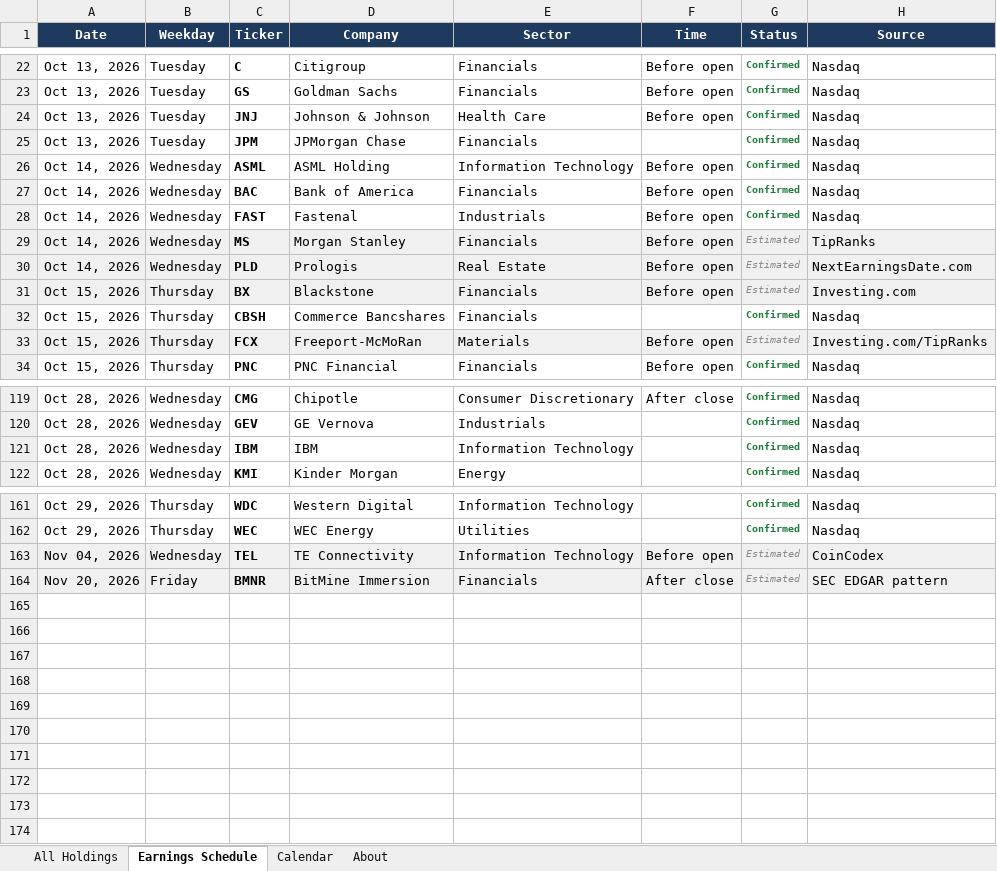
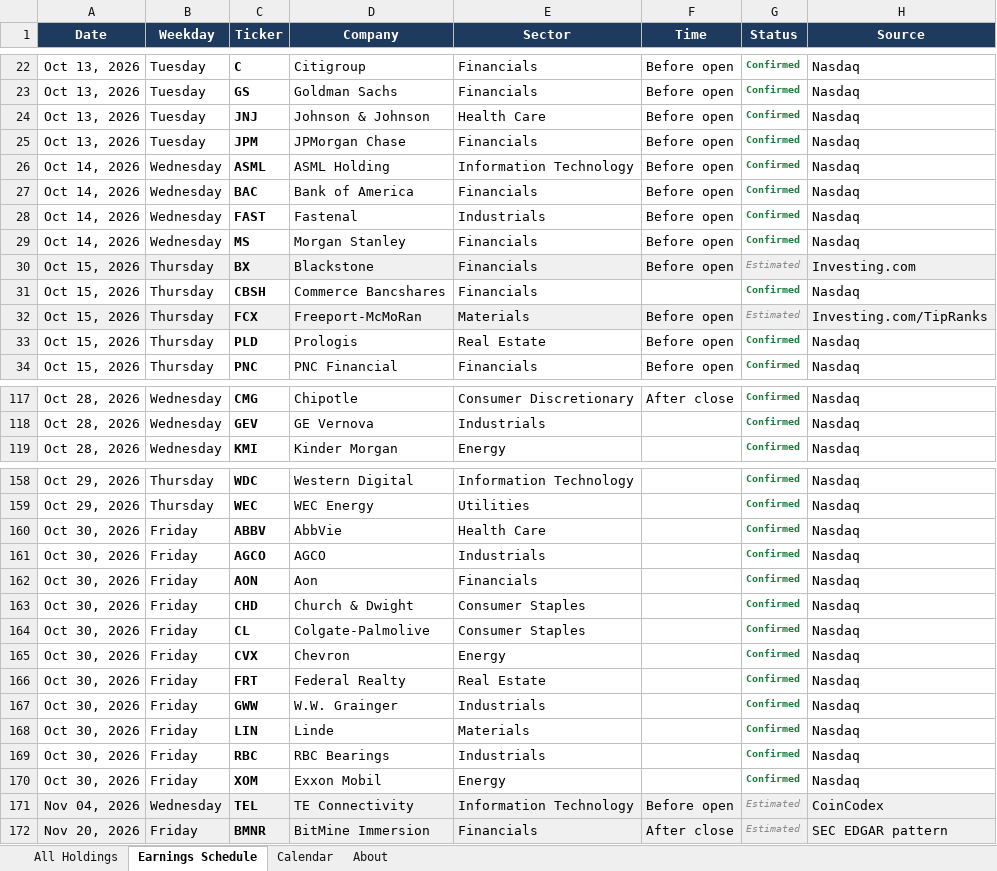
Before and after one commit to alexpkatz/earnings-calendar, an Excel workbook: earnings-data.xlsx, sheet Earnings Schedule, drawn as a sheet; only a part is shown, gaps mark what is left out; values as stored, in another font and other column widths than the file's, no borders; removed rows and columns are numbered as before the commit, all else as after; the diff covers the shown part only; the diff names each change by its address in the sheet, - before the commit and + after, or states it on an @@ line.

```diff
--- a/earnings-data.xlsx (sheet Earnings Schedule)
+++ b/earnings-data.xlsx (sheet Earnings Schedule)
-F25 (Time): (empty)
+F25 (Time): Before open
-A29:H29 fill: #F0F0F0
+A29:H29 fill: none
-G29 (Status): Estimated
+G29 (Status): Confirmed
@@ G29 bold: off → on, italic: on → off, text colour: #8A8A8A → #1A7A3A @@
-H29 (Source): TipRanks
+H29 (Source): Nasdaq
-row 30: Oct 14, 2026 | Wednesday | PLD | Prologis | Real Estate | Before open | Estimated | NextEarningsDate.com
+row 33: Oct 15, 2026 | Thursday | PLD | Prologis | Real Estate | Before open | Confirmed | Nasdaq
-row 121: Oct 28, 2026 | Wednesday | IBM | IBM | Information Technology |  | Confirmed | Nasdaq
+row 160: Oct 30, 2026 | Friday | ABBV | AbbVie | Health Care |  | Confirmed | Nasdaq
+row 161: Oct 30, 2026 | Friday | AGCO | AGCO | Industrials |  | Confirmed | Nasdaq
+row 162: Oct 30, 2026 | Friday | AON | Aon | Financials |  | Confirmed | Nasdaq
+row 163: Oct 30, 2026 | Friday | CHD | Church & Dwight | Consumer Staples |  | Confirmed | Nasdaq
+row 164: Oct 30, 2026 | Friday | CL | Colgate-Palmolive | Consumer Staples |  | Confirmed | Nasdaq
+row 165: Oct 30, 2026 | Friday | CVX | Chevron | Energy |  | Confirmed | Nasdaq
+row 166: Oct 30, 2026 | Friday | FRT | Federal Realty | Real Estate |  | Confirmed | Nasdaq
+row 167: Oct 30, 2026 | Friday | GWW | W.W. Grainger | Industrials |  | Confirmed | Nasdaq
+row 168: Oct 30, 2026 | Friday | LIN | Linde | Materials |  | Confirmed | Nasdaq
+row 169: Oct 30, 2026 | Friday | RBC | RBC Bearings | Industrials |  | Confirmed | Nasdaq
+row 170: Oct 30, 2026 | Friday | XOM | Exxon Mobil | Energy |  | Confirmed | Nasdaq
```
Also changed, not shown: 2 removed rows and 3 edited cells elsewhere in this sheet, sheet All Holdings, sheet Calendar, sheet About, 1 other file.
